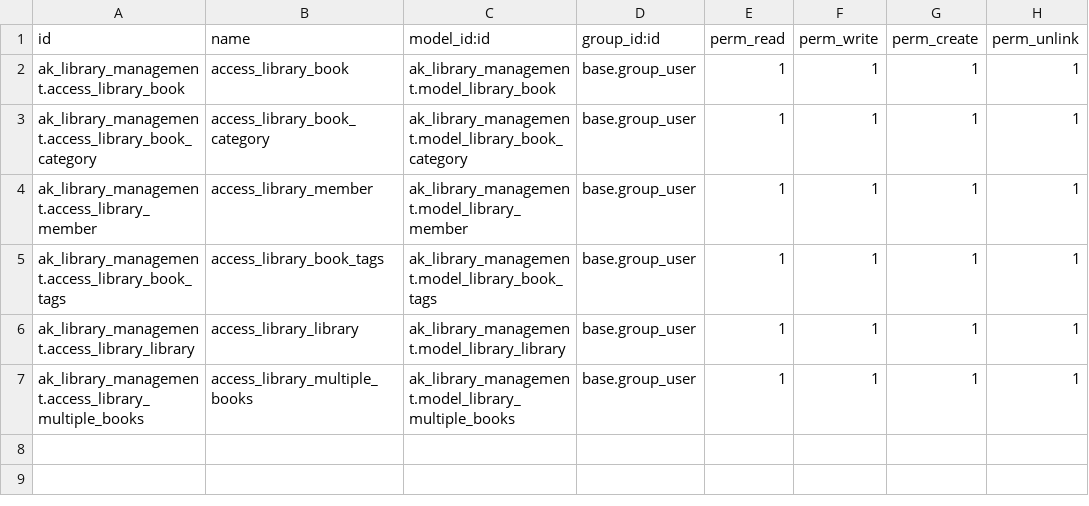
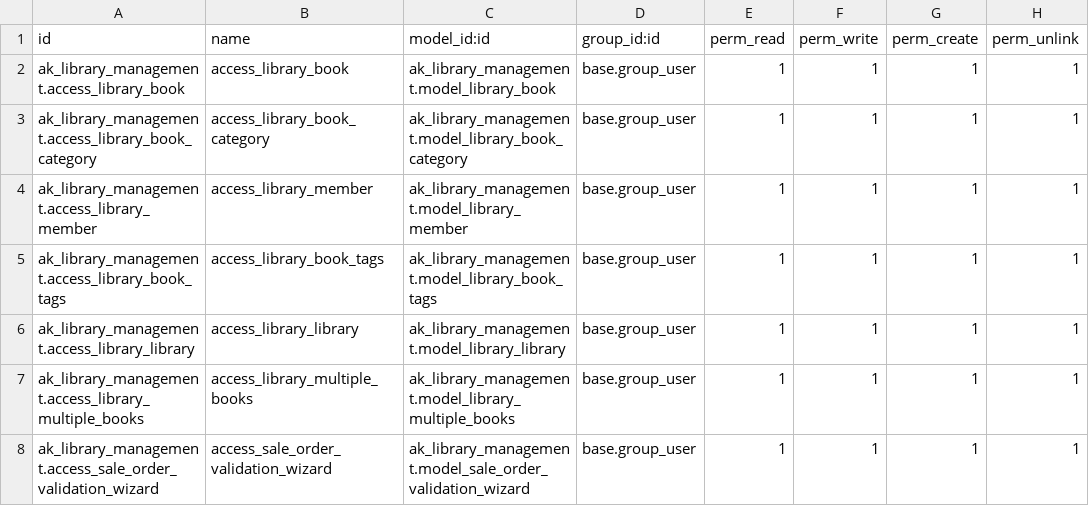
Before and after one commit to ai-moin-musa/odoo, a CSV file: ak_library_management/security/ir.model.access.csv, drawn as a sheet.

```diff
--- a/ak_library_management/security/ir.model.access.csv
+++ b/ak_library_management/security/ir.model.access.csv
@@ -7 +7,2 @@ ak_library_management.access_library_library,access_library_library,ak_library_m
 ak_library_management.access_library_multiple_books,access_library_multiple_books,ak_library_management.model_library_multiple_books,base.group_user,1,1,1,1
+ak_library_management.access_sale_order_validation_wizard,access_sale_order_validation_wizard,ak_library_management.model_sale_order_validation_wizard,base.group_user,1,1,1,1
```
Also changed, not shown: 9 other files.
